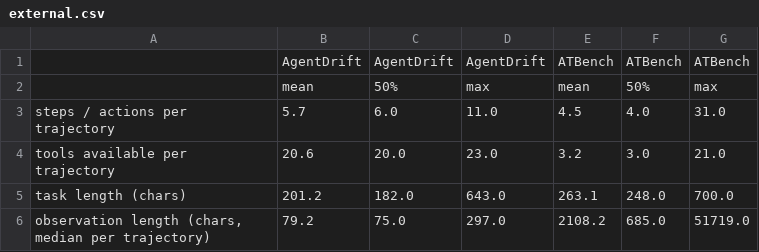
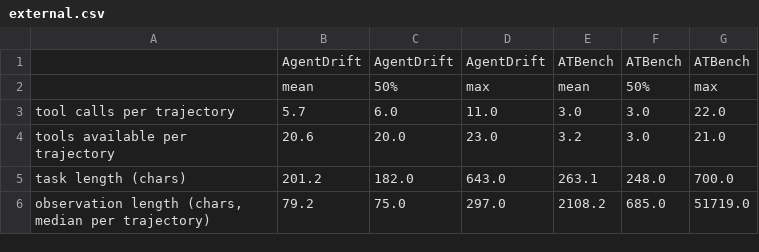
Before and after one commit to Victor-MICHELON/AgentDrift_DetectionSystem, a CSV file: results/runs/eda/external.csv, drawn as a sheet.

Commit message:
feat: adaptateur dataset ATBench

```diff
--- a/results/runs/eda/external.csv
+++ b/results/runs/eda/external.csv
@@ -2,3 +2,3 @@
 ,mean,50%,max,mean,50%,max
-steps / actions per trajectory,5.7,6.0,11.0,4.5,4.0,31.0
+tool calls per trajectory,5.7,6.0,11.0,3.0,3.0,22.0
 tools available per trajectory,20.6,20.0,23.0,3.2,3.0,21.0
```
Also changed, not shown: 27 other files.
